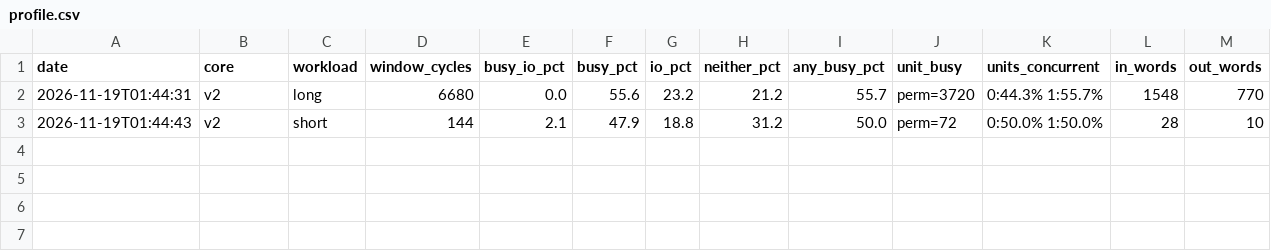
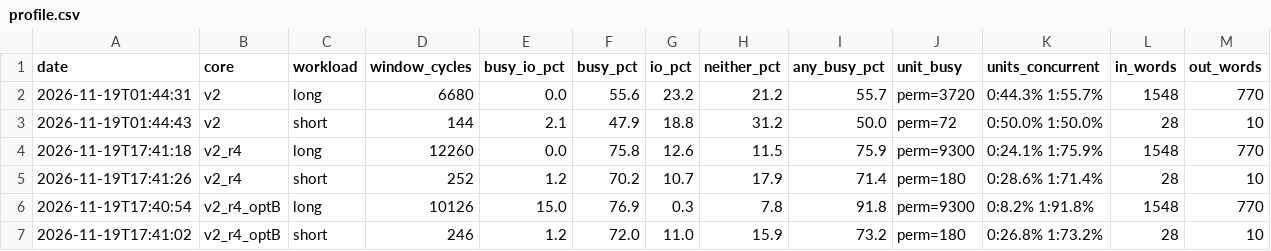
Before and after one commit to bmenget/dumbo-acceleration, a CSV file: reports/profile.csv, drawn as a sheet; the diff names each change by its address in the sheet, - before the commit and + after, or states it on an @@ line.

```diff
--- a/reports/profile.csv
+++ b/reports/profile.csv
+row 4: 2026-11-19T17:41:18 | v2_r4 | long | 12260 | 0.0 | 75.8 | 12.6 | 11.5 | 75.9 | perm=9300 | 0:24.1% 1:75.9% | 1548 | 770
+row 5: 2026-11-19T17:41:26 | v2_r4 | short | 252 | 1.2 | 70.2 | 10.7 | 17.9 | 71.4 | perm=180 | 0:28.6% 1:71.4% | 28 | 10
+row 6: 2026-11-19T17:40:54 | v2_r4_optB | long | 10126 | 15.0 | 76.9 | 0.3 | 7.8 | 91.8 | perm=9300 | 0:8.2% 1:91.8% | 1548 | 770
+row 7: 2026-11-19T17:41:02 | v2_r4_optB | short | 246 | 1.2 | 72.0 | 11.0 | 15.9 | 73.2 | perm=180 | 0:26.8% 1:73.2% | 28 | 10
```
Also changed, not shown: reports/benchmark.csv, reports/synth_results.csv, 13 other files.
